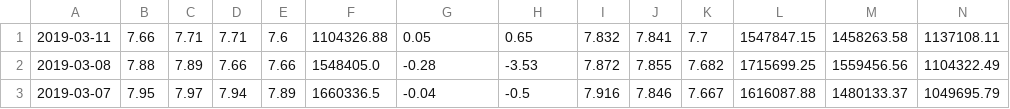
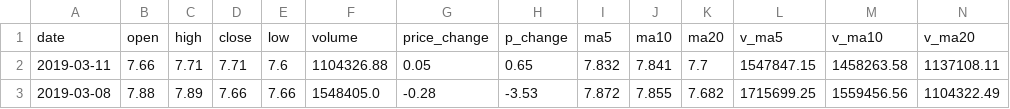
Before and after one commit to AshkenSC/Geohash-to-Coordinates, a CSV file: python_book/stock/petro_china.csv, drawn as a sheet; only a part is shown; the shorter side is filled out with more unchanged rows; the diff names each change by its address in the sheet, - before the commit and + after, or states it on an @@ line.

Commit message:
Book source data update: reusing csv file with header;
Book source code update: using np.loadtxt() with parameter "skiprows"

```diff
--- a/python_book/stock/petro_china.csv
+++ b/python_book/stock/petro_china.csv
+row 1: date | open | high | close | low | volume | price_change | p_change | ma5 | ma10 | ma20 | v_ma5 | v_ma10 | v_ma20
```
Also changed, not shown: 2 other files.
